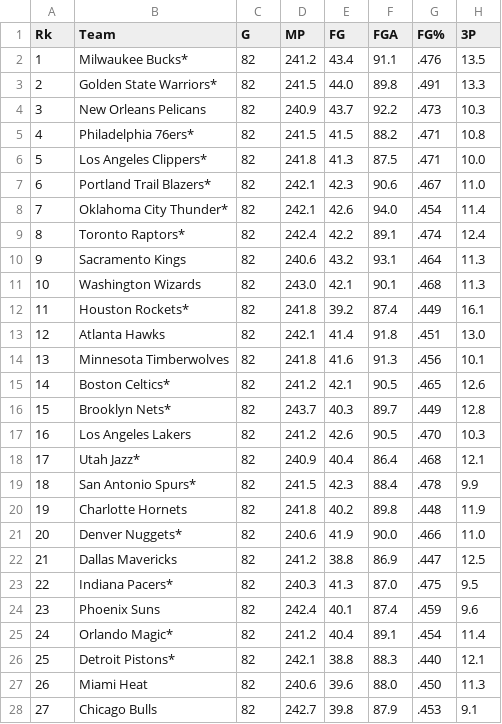
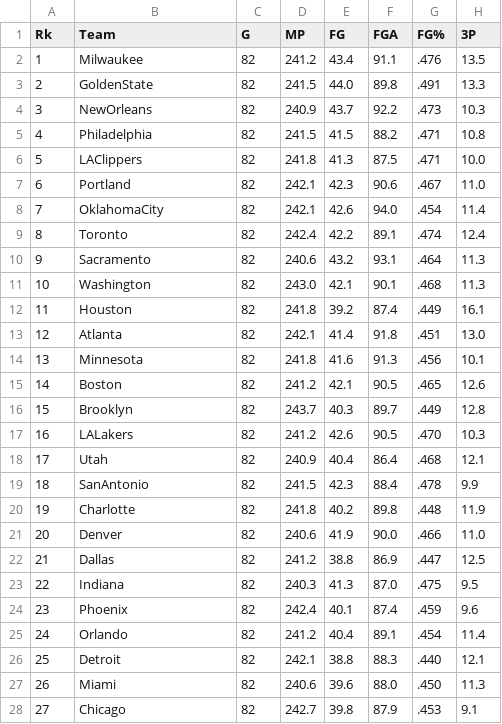
Before and after one commit to benburnette17/nba_betting, a CSV file: 18_19_team_stats.csv, drawn as a sheet; only a part is shown; the diff covers the shown part only; the diff names each change by its address in the sheet, - before the commit and + after, or states it on an @@ line.

```diff
--- a/18_19_team_stats.csv
+++ b/18_19_team_stats.csv
-B2 (Team): Milwaukee Bucks*
+B2 (Team): Milwaukee
-B3 (Team): Golden State Warriors*
+B3 (Team): GoldenState
-B4 (Team): New Orleans Pelicans
+B4 (Team): NewOrleans
-B5 (Team): Philadelphia 76ers*
+B5 (Team): Philadelphia
-B6 (Team): Los Angeles Clippers*
+B6 (Team): LAClippers
-B7 (Team): Portland Trail Blazers*
+B7 (Team): Portland
-B8 (Team): Oklahoma City Thunder*
+B8 (Team): OklahomaCity
-B9 (Team): Toronto Raptors*
+B9 (Team): Toronto
-B10 (Team): Sacramento Kings
+B10 (Team): Sacramento
-B11 (Team): Washington Wizards
+B11 (Team): Washington
-B12 (Team): Houston Rockets*
+B12 (Team): Houston
-B13 (Team): Atlanta Hawks
+B13 (Team): Atlanta
-B14 (Team): Minnesota Timberwolves
+B14 (Team): Minnesota
-B15 (Team): Boston Celtics*
+B15 (Team): Boston
-B16 (Team): Brooklyn Nets*
+B16 (Team): Brooklyn
-B17 (Team): Los Angeles Lakers
+B17 (Team): LALakers
-B18 (Team): Utah Jazz*
+B18 (Team): Utah
-B19 (Team): San Antonio Spurs*
+B19 (Team): SanAntonio
-B20 (Team): Charlotte Hornets
+B20 (Team): Charlotte
-B21 (Team): Denver Nuggets*
+B21 (Team): Denver
-B22 (Team): Dallas Mavericks
+B22 (Team): Dallas
-B23 (Team): Indiana Pacers*
+B23 (Team): Indiana
-B24 (Team): Phoenix Suns
+B24 (Team): Phoenix
-B25 (Team): Orlando Magic*
+B25 (Team): Orlando
-B26 (Team): Detroit Pistons*
+B26 (Team): Detroit
-B27 (Team): Miami Heat
+B27 (Team): Miami
-B28 (Team): Chicago Bulls
+B28 (Team): Chicago
```
Also changed, not shown: 3 edited cells elsewhere in this file, 18_19_opponent_stats.csv, 2 other files.
